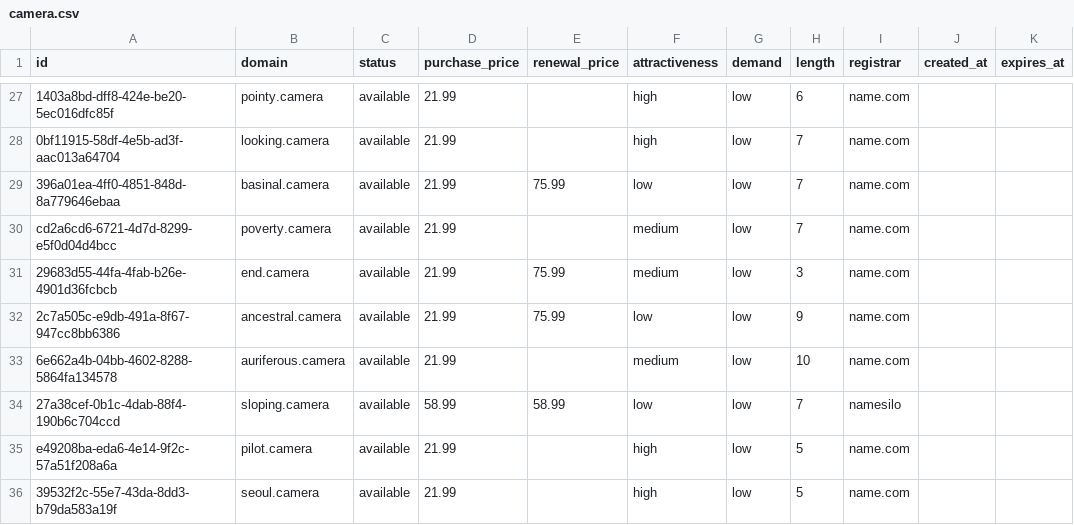
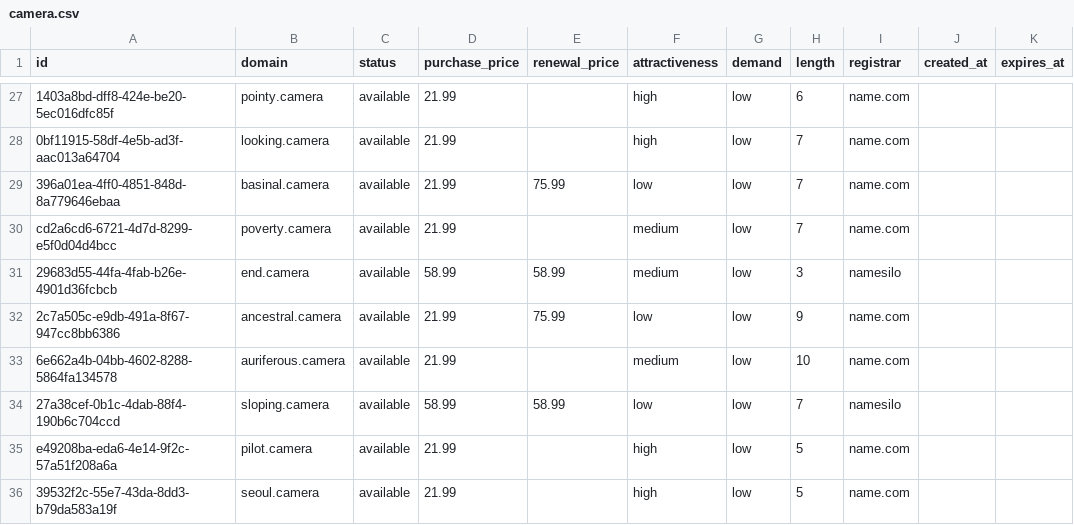
Before and after one commit to UniqueDomains/camera-oneword-domains, a CSV file: camera.csv, drawn as a sheet; only a part is shown, gaps mark what is left out; the diff names each change by its address in the sheet, - before the commit and + after, or states it on an @@ line.

Commit message:
Domains update

```diff
--- a/camera.csv
+++ b/camera.csv
-D31 (purchase_price): 21.99
+D31 (purchase_price): 58.99
-E31 (renewal_price): 75.99
+E31 (renewal_price): 58.99
-I31 (registrar): name.com
+I31 (registrar): namesilo
```
Also changed, not shown: 4 other files.
